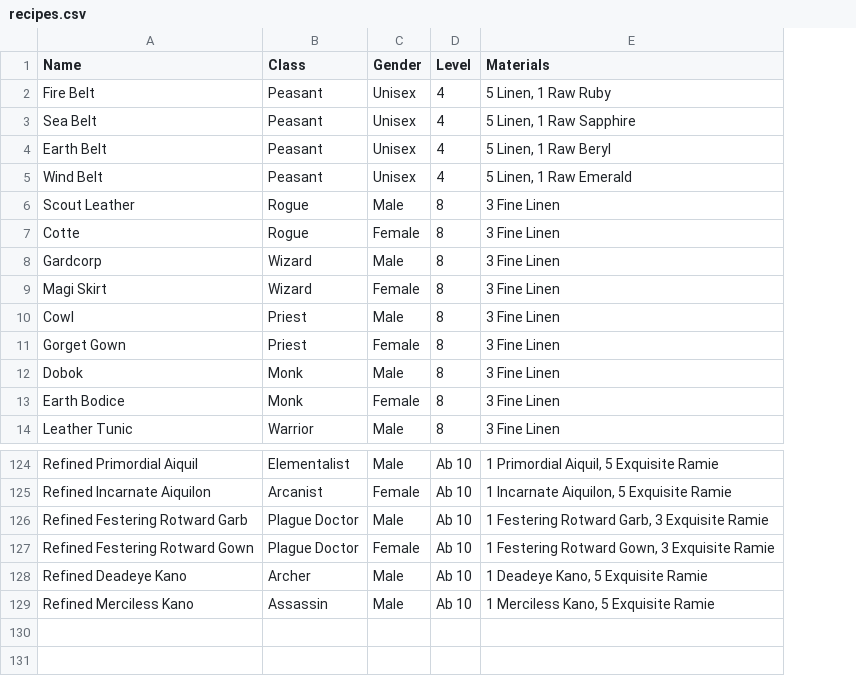
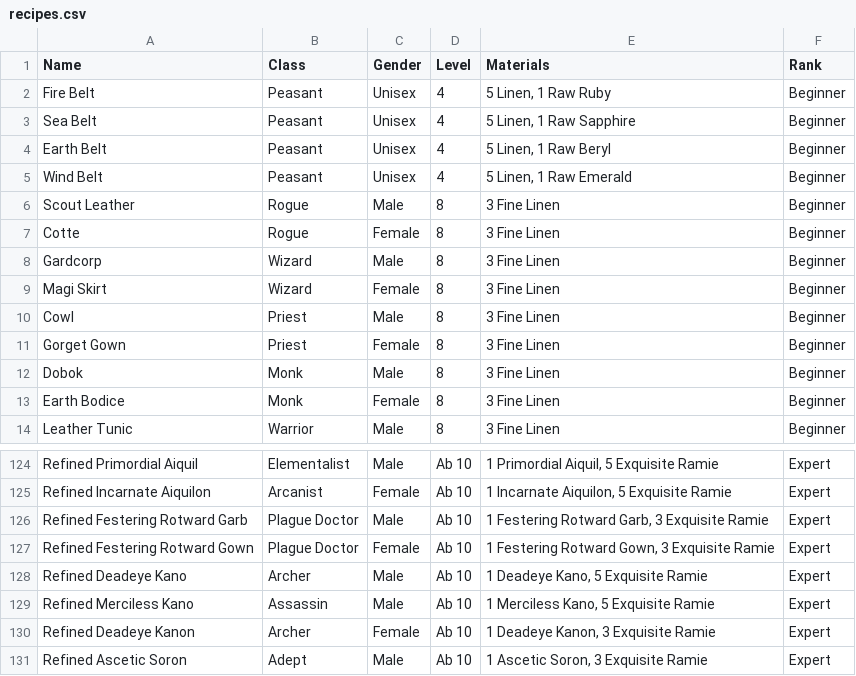
Before and after one commit to unora-project/unora-wiki, a CSV file: data-source/professions/csv/armorsmithing/recipes.csv, drawn as a sheet; only a part is shown, gaps mark what is left out; the diff names each change by its address in the sheet, - before the commit and + after, or states it on an @@ line.

Commit message:
chore(data): update items via editor
Co-Authored-By: True <true@unora.local>

```diff
--- a/data-source/professions/csv/armorsmithing/recipes.csv
+++ b/data-source/professions/csv/armorsmithing/recipes.csv
+column F (Rank), rows 2-14: all Beginner; rows 124-129: all Expert
+row 130: Refined Deadeye Kanon | Archer | Female | Ab 10 | 1 Deadeye Kanon, 3 Exquisite Ramie | Expert
+row 131: Refined Ascetic Soron | Adept | Male | Ab 10 | 1 Ascetic Soron, 3 Exquisite Ramie | Expert
```
Also changed, not shown: data-source/professions/csv/cooking/recipes.csv, data-source/professions/csv/jewelcrafting/recipes.csv, 5 other files.
